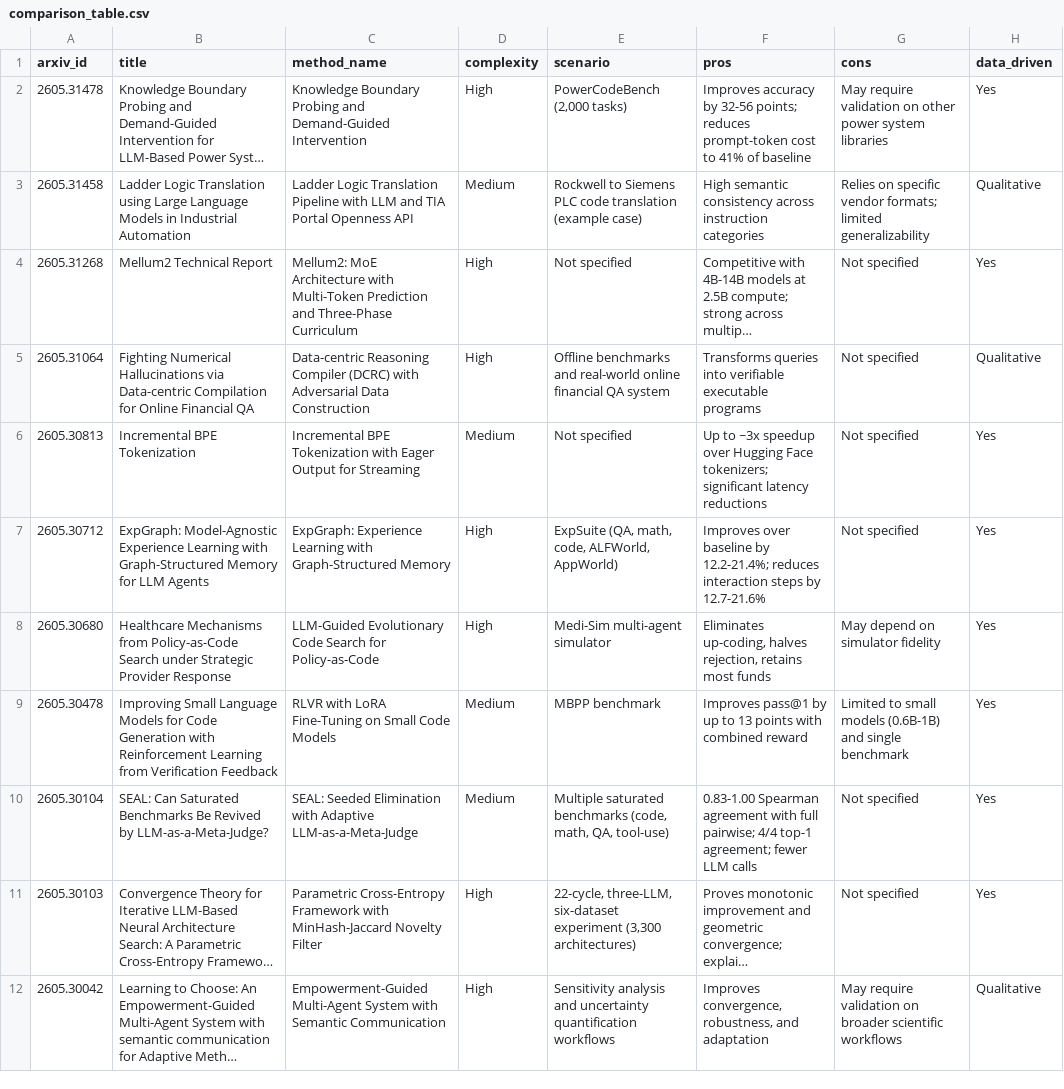
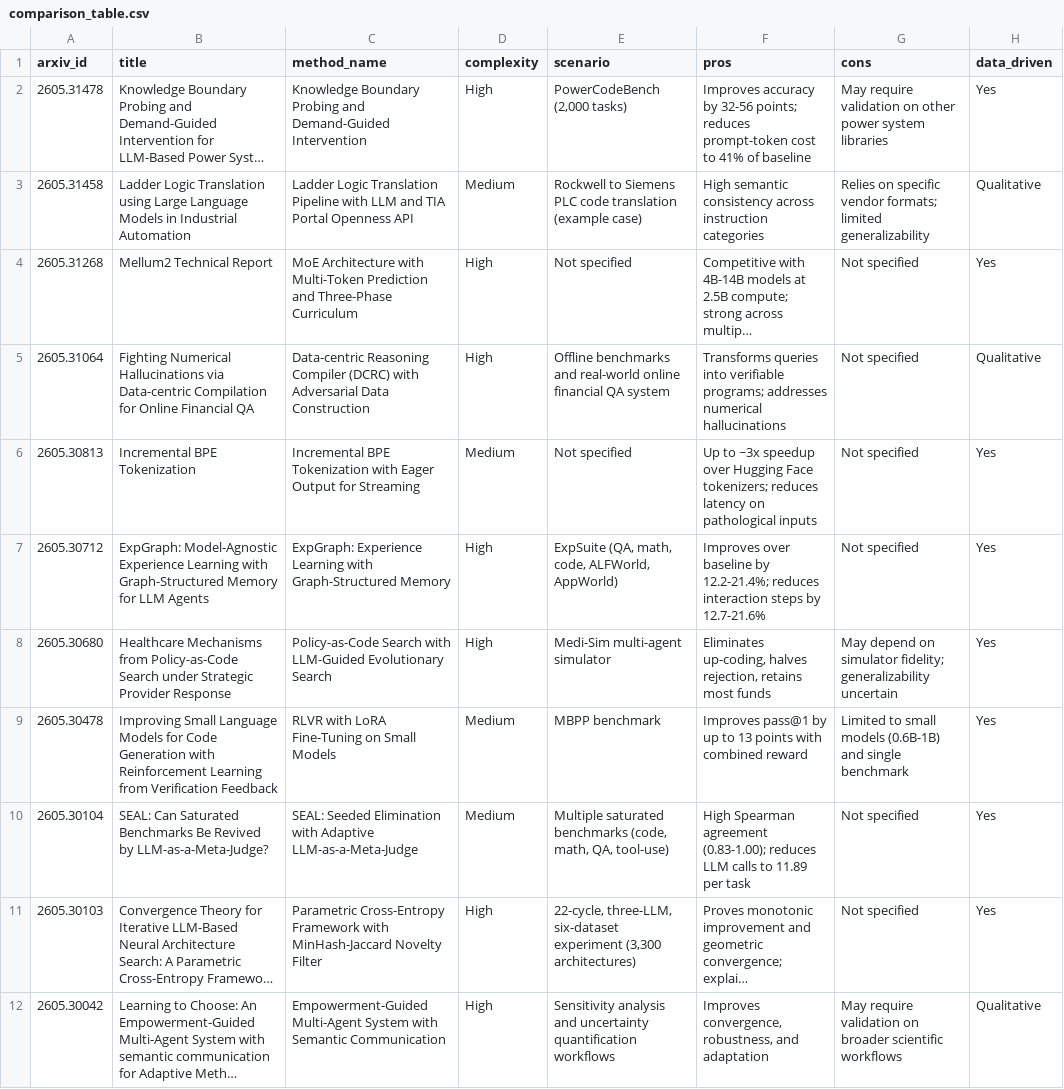
Before and after one commit to kulapila/-, a CSV file: data/comparison_table.csv, drawn as a sheet; only a part is shown; long unchanged cells end in …; the diff covers the shown part only; the diff names each change by its address in the sheet, - before the commit and + after, or states it on an @@ line.

```diff
--- a/data/comparison_table.csv
+++ b/data/comparison_table.csv
-C4 (method_name): Mellum2: MoE Architecture…
+C4 (method_name): MoE Architecture…
-F5 (pros): …into verifiable executable programs
+F5 (pros): …into verifiable programs; addresses numerical hallucinations
-F6 (pros): …Face tokenizers; significant latency reductions
+F6 (pros): …Face tokenizers; reduces latency on pathological inputs
-C8 (method_name): LLM-Guided Evolutionary Code Search for Policy-as-Code
+C8 (method_name): Policy-as-Code Search with LLM-Guided Evolutionary Search
-G8 (cons): …on simulator fidelity
+G8 (cons): …on simulator fidelity; generalizability uncertain
-C9 (method_name): RLVR with LoRA Fine-Tuning on Small Code Models
+C9 (method_name): RLVR with LoRA Fine-Tuning on Small Models
-F10 (pros): 0.83-1.00 Spearman agreement with full pairwise; 4/4 top-1 agreement; fewer LLM calls
+F10 (pros): High Spearman agreement (0.83-1.00); reduces LLM calls to 11.89 per task
```
Also changed, not shown: 85 edited cells elsewhere in this file, 6 other files.
